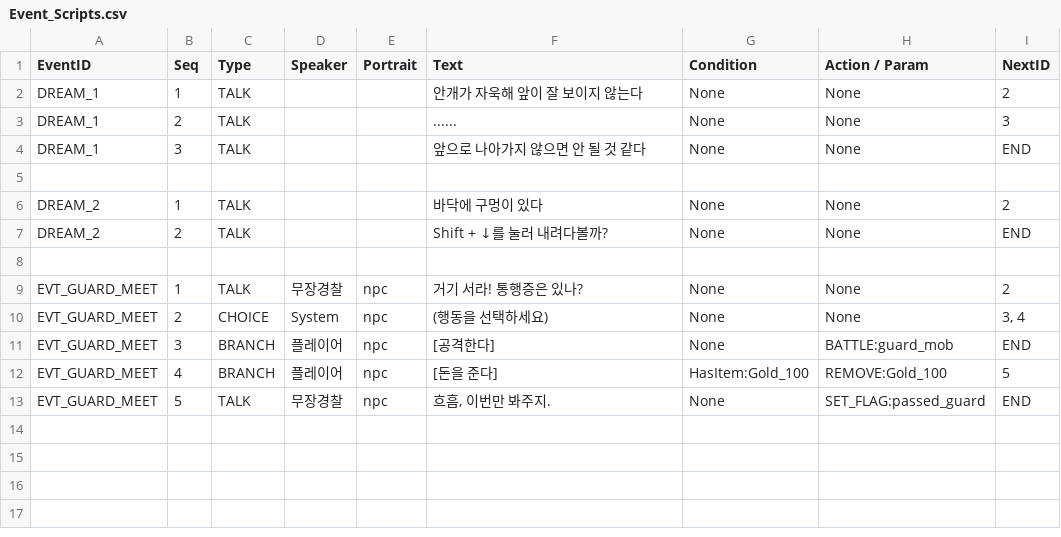
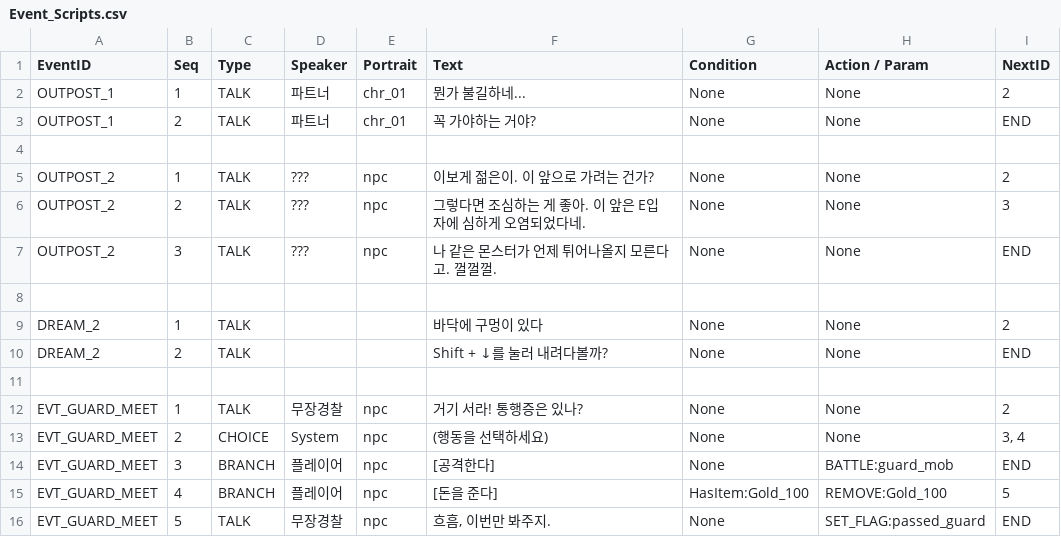
Before and after one commit to Kickstopper/rpg_project, a CSV file: Assets/Resources/Event_Scripts.csv, drawn as a sheet.

```diff
--- a/Assets/Resources/Event_Scripts.csv
+++ b/Assets/Resources/Event_Scripts.csv
@@ -1,5 +1,8 @@
 EventID,Seq,Type,Speaker,Portrait,Text,Condition,Action / Param,NextID
-DREAM_1,1,TALK,,,안개가 자욱해 앞이 잘 보이지 않는다,None,None,2
-DREAM_1,2,TALK,,,......,None,None,3
-DREAM_1,3,TALK,,,앞으로 나아가지 않으면 안 될 것 같다,None,None,END
+OUTPOST_1,1,TALK,파트너,chr_01,뭔가 불길하네...,None,None,2
+OUTPOST_1,2,TALK,파트너,chr_01,꼭 가야하는 거야?,None,None,END
+
+OUTPOST_2,1,TALK,???,npc,이보게 젊은이. 이 앞으로 가려는 건가?,None,None,2
+OUTPOST_2,2,TALK,???,npc,그렇다면 조심하는 게 좋아. 이 앞은 E입자에 심하게 오염되었다네.,None,None,3
+OUTPOST_2,3,TALK,???,npc,나 같은 몬스터가 언제 튀어나올지 모른다고. 껄껄껄.,None,None,END
 
```
Also changed, not shown: Assets/Resources/Map_Triggers.csv, 4 other files.
